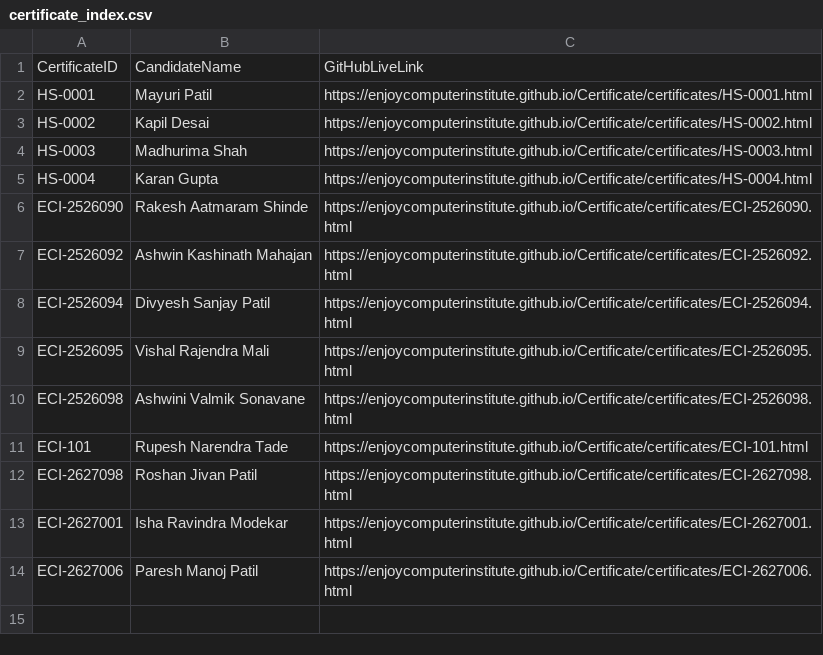
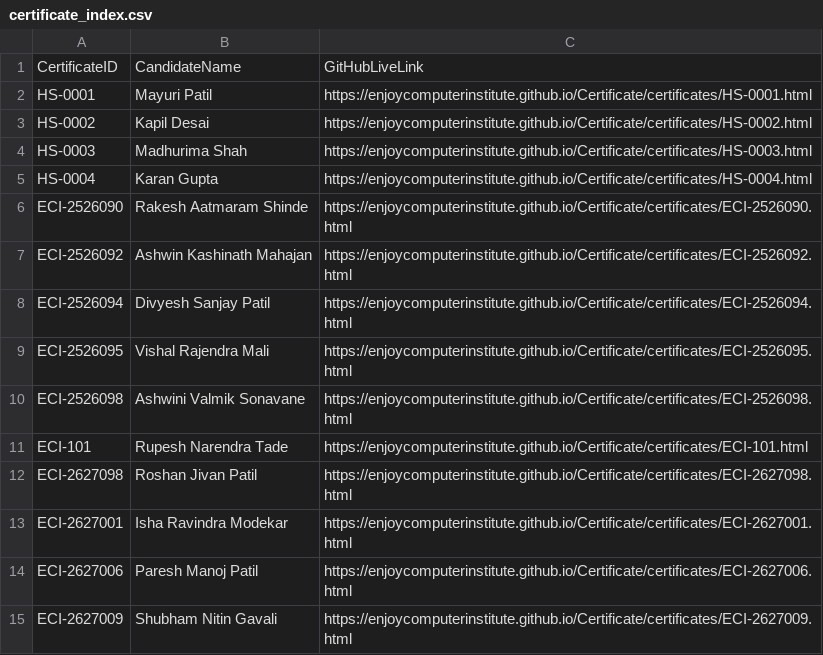
Before and after one commit to enjoycomputerinstitute/Certificate, a CSV file: certificates/certificate_index.csv, drawn as a sheet; the diff names each change by its address in the sheet, - before the commit and + after, or states it on an @@ line.

Commit message:
XLBooster: Upload certificates/certificate_index.csv

```diff
--- a/certificates/certificate_index.csv
+++ b/certificates/certificate_index.csv
+row 15: ECI-2627009 | Shubham Nitin Gavali | https://enjoycomputerinstitute.github.io/Certificate/certificates/ECI-2627009.html
```
